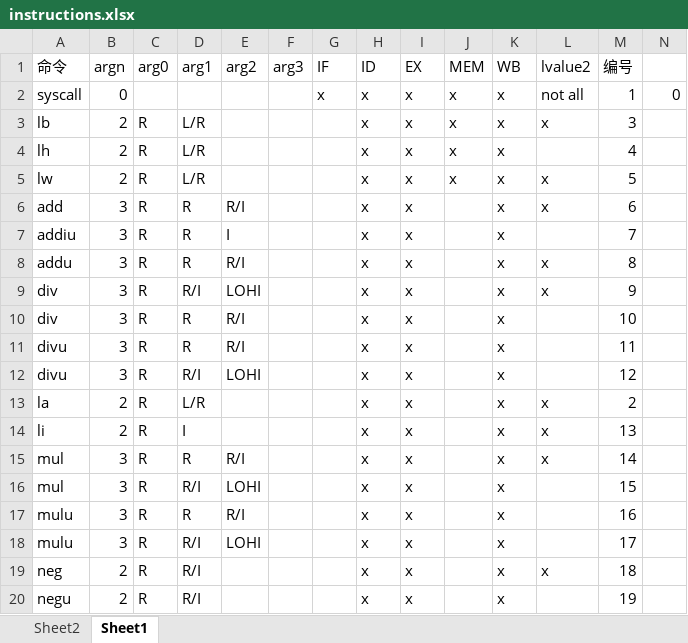
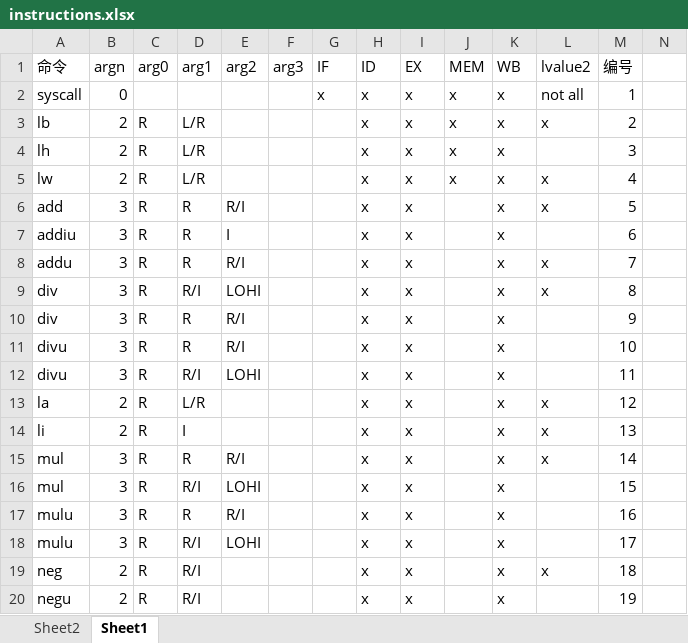
Before and after one commit to camelop/mips_sim, an Excel workbook: structure/instructions.xlsx, sheet Sheet1, drawn as a sheet; only a part is shown; values as stored, in another font and other column widths than the file's, no borders; conditional formats not drawn; the diff names each change by its address in the sheet, - before the commit and + after, or states it on an @@ line.

```diff
--- a/structure/instructions.xlsx (sheet Sheet1)
+++ b/structure/instructions.xlsx (sheet Sheet1)
-N2: 0
+N2: (empty)
-M3 (编号): 3
+M3 (编号): 2
-M4 (编号): 4
+M4 (编号): 3
-M5 (编号): 5
+M5 (编号): 4
-M6 (编号): 6
+M6 (编号): 5
-M7 (编号): 7
+M7 (编号): 6
-M8 (编号): 8
+M8 (编号): 7
-M9 (编号): 9
+M9 (编号): 8
-M10 (编号): 10
+M10 (编号): 9
-M11 (编号): 11
+M11 (编号): 10
-M12 (编号): 12
+M12 (编号): 11
-M13 (编号): 2
+M13 (编号): 12
```
Also changed, not shown: 3 other files.
